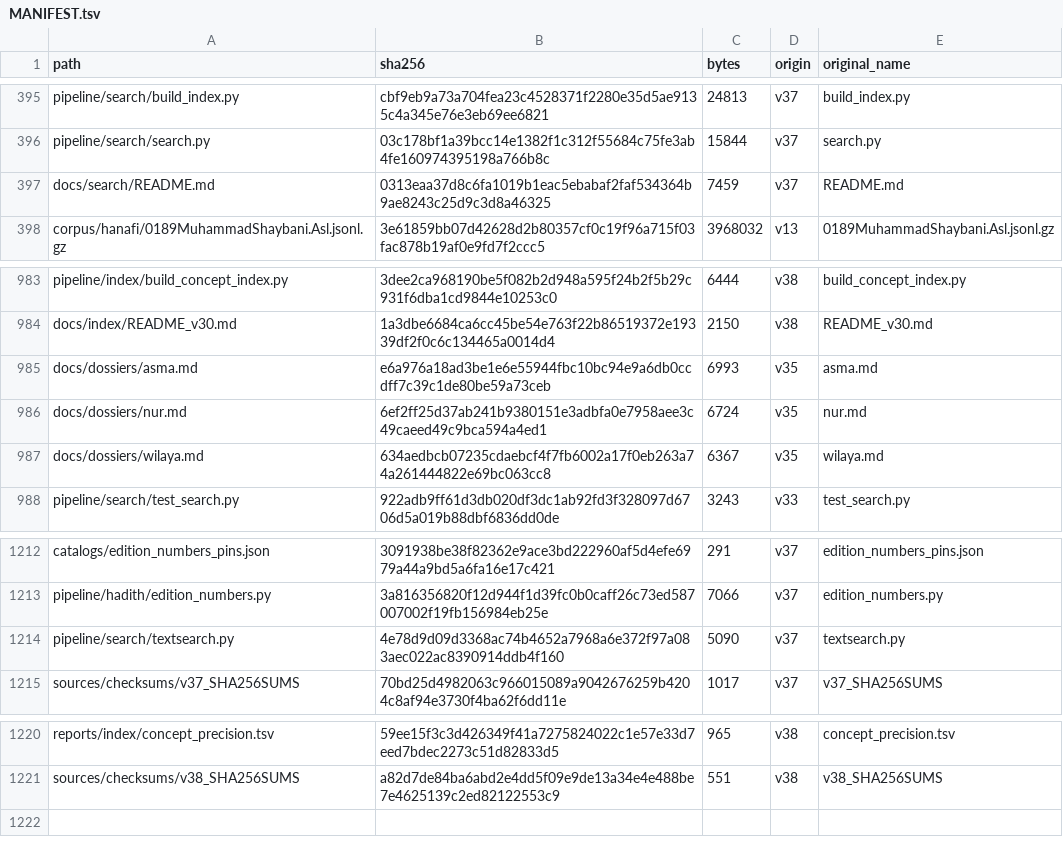
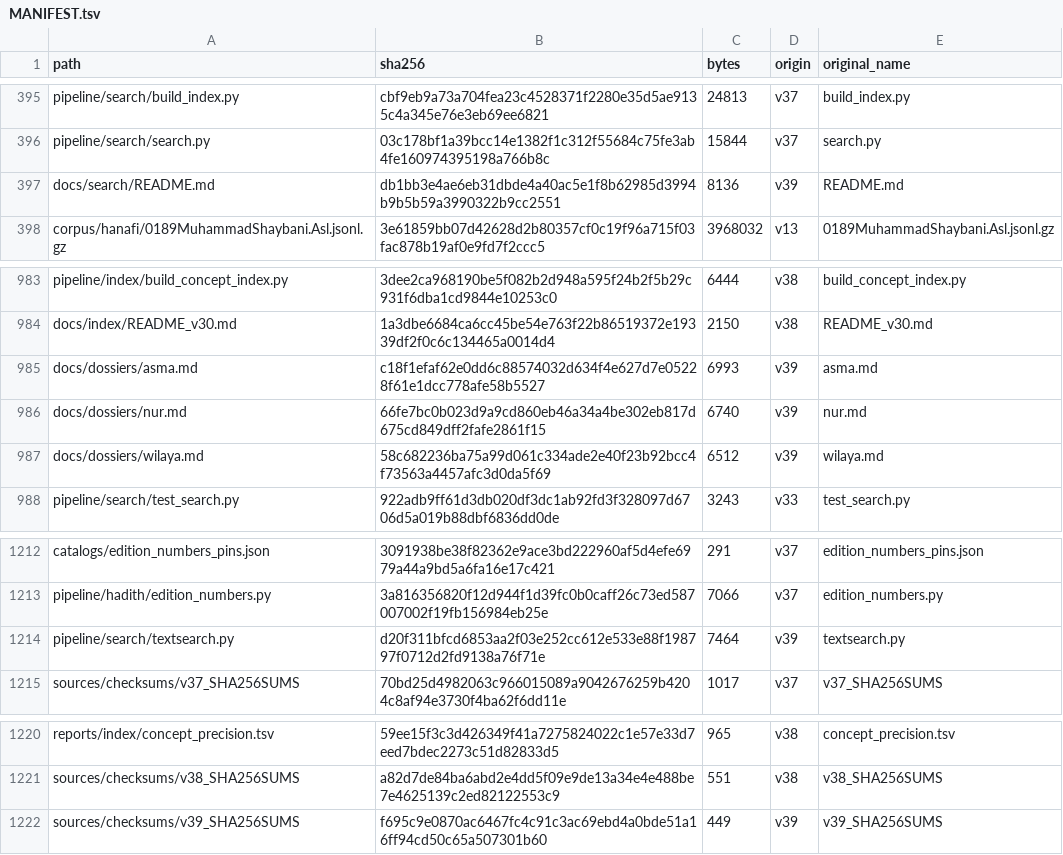
Before and after one commit to z98s2hdjfv-maker/islamic-library, a TSV file: MANIFEST.tsv, drawn as a sheet; only a part is shown, gaps mark what is left out.

```diff
--- a/MANIFEST.tsv
+++ b/MANIFEST.tsv
@@ -396,3 +396,3 @@ pipeline/search/build_index.py	cbf9eb9a73a704fea23c4528371f2280e35d5ae9135c4a345
 pipeline/search/search.py	03c178bf1a39bcc14e1382f1c312f55684c75fe3ab4fe160974395198a766b8c	15844	v37	search.py
-docs/search/README.md	0313eaa37d8c6fa1019b1eac5ebabaf2faf534364b9ae8243c25d9c3d8a46325	7459	v37	README.md
+docs/search/README.md	db1bb3e4ae6eb31dbde4a40ac5e1f8b62985d3994b9b5b59a3990322b9cc2551	8136	v39	README.md
 corpus/hanafi/0189MuhammadShaybani.Asl.jsonl.gz	3e61859bb07d42628d2b80357cf0c19f96a715f03fac878b19af0e9fd7f2ccc5	3968032	v13	0189MuhammadShaybani.Asl.jsonl.gz
@@ -984,5 +984,5 @@ pipeline/index/build_concept_index.py	3dee2ca968190be5f082b2d948a595f24b2f5b29c9
 docs/index/README_v30.md	1a3dbe6684ca6cc45be54e763f22b86519372e19339df2f0c6c134465a0014d4	2150	v38	README_v30.md
-docs/dossiers/asma.md	e6a976a18ad3be1e6e55944fbc10bc94e9a6db0ccdff7c39c1de80be59a73ceb	6993	v35	asma.md
-docs/dossiers/nur.md	6ef2ff25d37ab241b9380151e3adbfa0e7958aee3c49caeed49c9bca594a4ed1	6724	v35	nur.md
-docs/dossiers/wilaya.md	634aedbcb07235cdaebcf4f7fb6002a17f0eb263a74a261444822e69bc063cc8	6367	v35	wilaya.md
+docs/dossiers/asma.md	c18f1efaf62e0dd6c88574032d634f4e627d7e05228f61e1dcc778afe58b5527	6993	v39	asma.md
+docs/dossiers/nur.md	66fe7bc0b023d9a9cd860eb46a34a4be302eb817d675cd849dff2fafe2861f15	6740	v39	nur.md
+docs/dossiers/wilaya.md	58c682236ba75a99d061c334ade2e40f23b92bcc4f73563a4457afc3d0da5f69	6512	v39	wilaya.md
 pipeline/search/test_search.py	922adb9ff61d3db020df3dc1ab92fd3f328097d6706d5a019b88dbf6836dd0de	3243	v33	test_search.py
@@ -1213,3 +1213,3 @@ catalogs/edition_numbers_pins.json	3091938be38f82362e9ace3bd222960af5d4efe6979a4
 pipeline/hadith/edition_numbers.py	3a816356820f12d944f1d39fc0b0caff26c73ed587007002f19fb156984eb25e	7066	v37	edition_numbers.py
-pipeline/search/textsearch.py	4e78d9d09d3368ac74b4652a7968a6e372f97a083aec022ac8390914ddb4f160	5090	v37	textsearch.py
+pipeline/search/textsearch.py	d20f311bfcd6853aa2f03e252cc612e533e88f198797f0712d2fd9138a76f71e	7464	v39	textsearch.py
 sources/checksums/v37_SHA256SUMS	70bd25d4982063c966015089a9042676259b4204c8af94e3730f4ba62f6dd11e	1017	v37	v37_SHA256SUMS
@@ -1221 +1221,2 @@ reports/index/concept_precision.tsv	59ee15f3c3d426349f41a7275824022c1e57e33d7eed
 sources/checksums/v38_SHA256SUMS	a82d7de84ba6abd2e4dd5f09e9de13a34e4e488be7e4625139c2ed82122553c9	551	v38	v38_SHA256SUMS
+sources/checksums/v39_SHA256SUMS	f695c9e0870ac6467fc4c91c3ac69ebd4a0bde51a16ff94cd50c65a507301b60	449	v39	v39_SHA256SUMS
```
Also changed, not shown: 7 other files.
